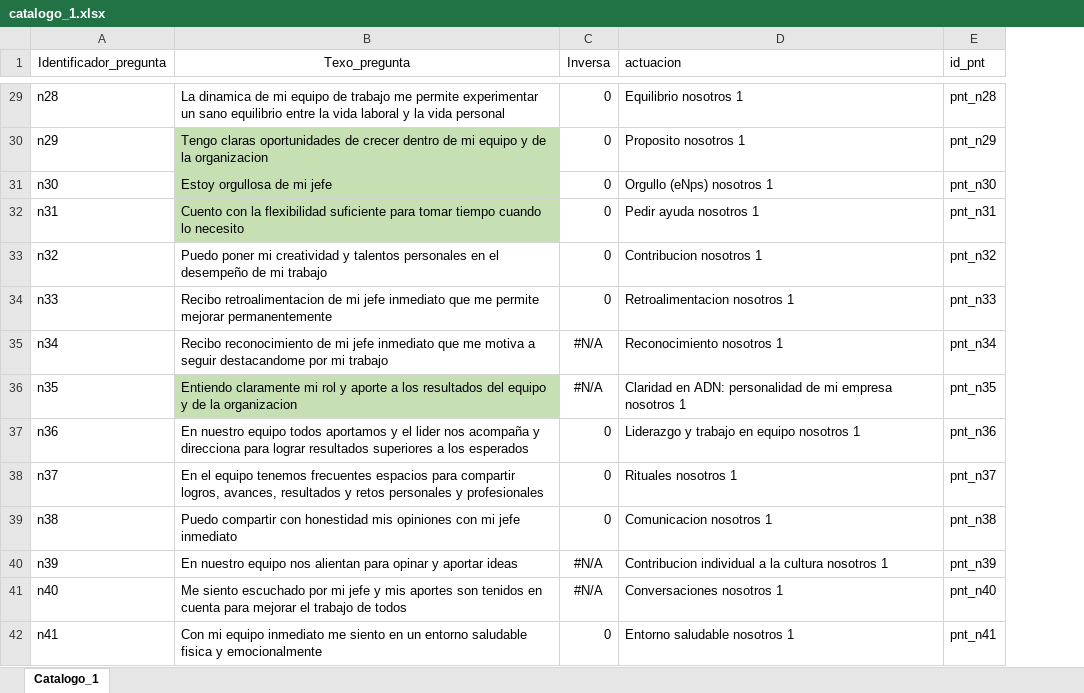
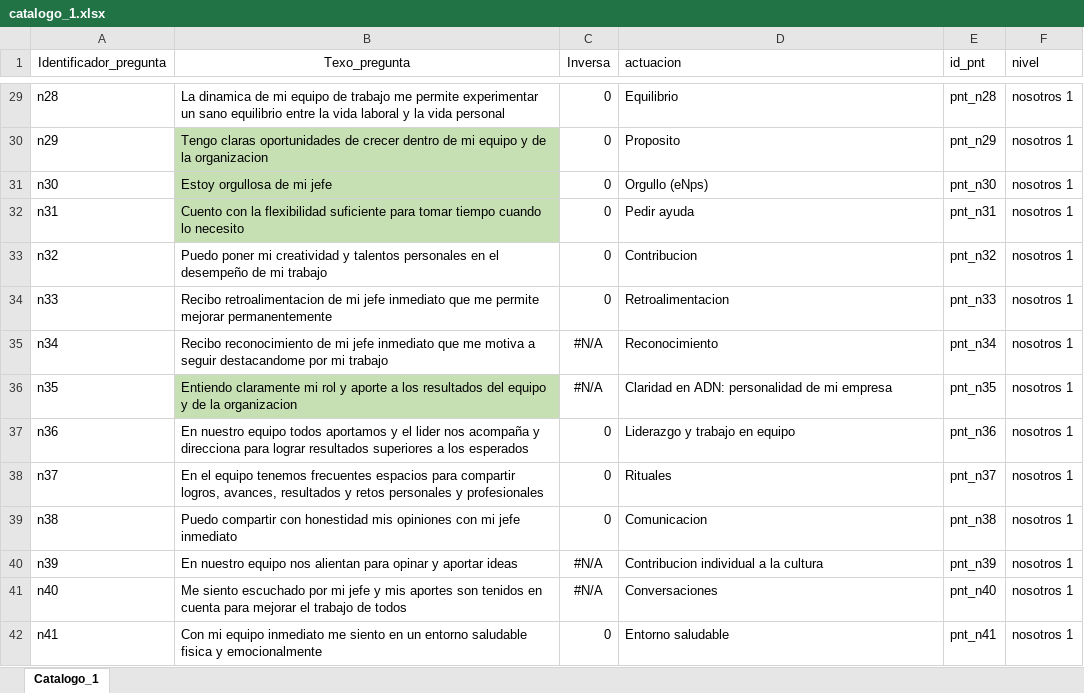
Before and after one commit to CarameloEscaso/caramelo, an Excel workbook: misc/catalogos/catalogo_1.xlsx, sheet Catalogo_1, drawn as a sheet; only a part is shown, gaps mark what is left out; values as stored, in another font and other column widths than the file's, no borders; the diff covers the shown part only; the diff names each change by its address in the sheet, - before the commit and + after, or states it on an @@ line.

```diff
--- a/misc/catalogos/catalogo_1.xlsx (sheet Catalogo_1)
+++ b/misc/catalogos/catalogo_1.xlsx (sheet Catalogo_1)
+column F (nivel), rows 29-42: all nosotros 1
-D29 (actuacion): Equilibrio nosotros 1
+D29 (actuacion): Equilibrio
-D30 (actuacion): Proposito nosotros 1
+D30 (actuacion): Proposito
-D31 (actuacion): Orgullo (eNps) nosotros 1
+D31 (actuacion): Orgullo (eNps)
-D32 (actuacion): Pedir ayuda nosotros 1
+D32 (actuacion): Pedir ayuda
-D33 (actuacion): Contribucion nosotros 1
+D33 (actuacion): Contribucion
-D34 (actuacion): Retroalimentacion nosotros 1
+D34 (actuacion): Retroalimentacion
-D35 (actuacion): Reconocimiento nosotros 1
+D35 (actuacion): Reconocimiento
-D36 (actuacion): …mi empresa nosotros 1
+D36 (actuacion): …mi empresa
-D37 (actuacion): Liderazgo y trabajo en equipo nosotros 1
+D37 (actuacion): Liderazgo y trabajo en equipo
-D38 (actuacion): Rituales nosotros 1
+D38 (actuacion): Rituales
-D39 (actuacion): Comunicacion nosotros 1
+D39 (actuacion): Comunicacion
-D40 (actuacion): Contribucion individual a la cultura nosotros 1
+D40 (actuacion): Contribucion individual a la cultura
-D41 (actuacion): Conversaciones nosotros 1
+D41 (actuacion): Conversaciones
-D42 (actuacion): Entorno saludable nosotros 1
+D42 (actuacion): Entorno saludable
```
Also changed, not shown: 116 edited cells elsewhere in this sheet, 10 other files.
